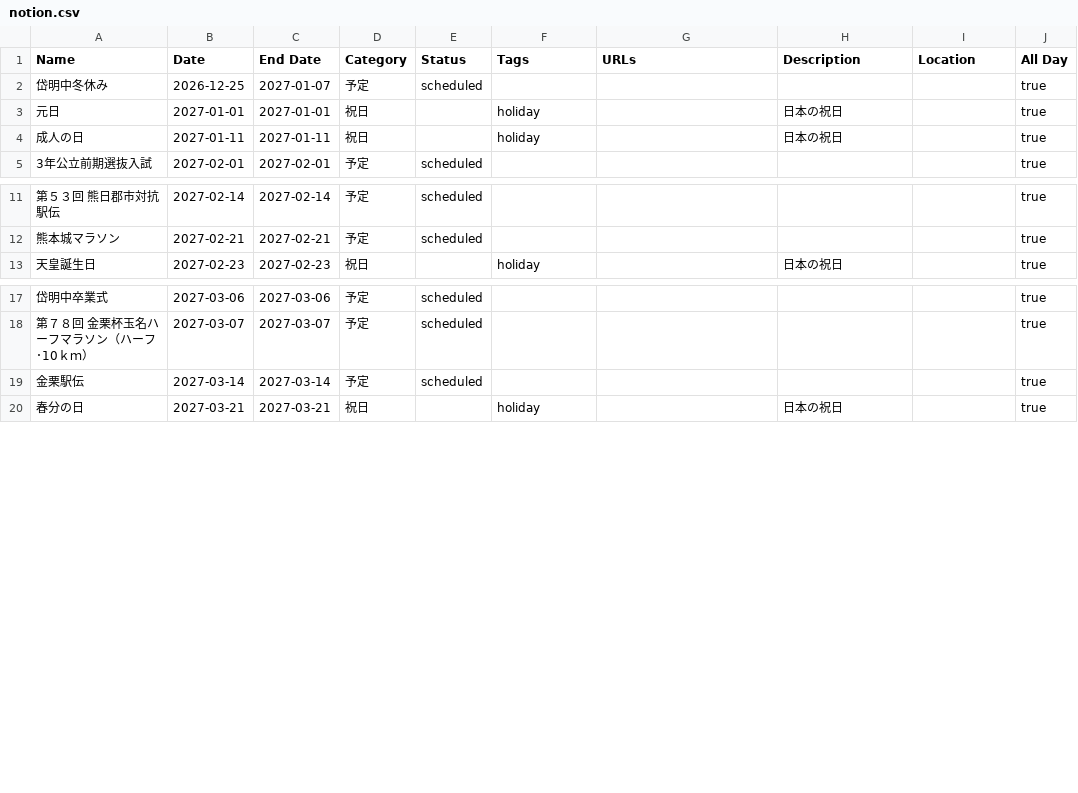
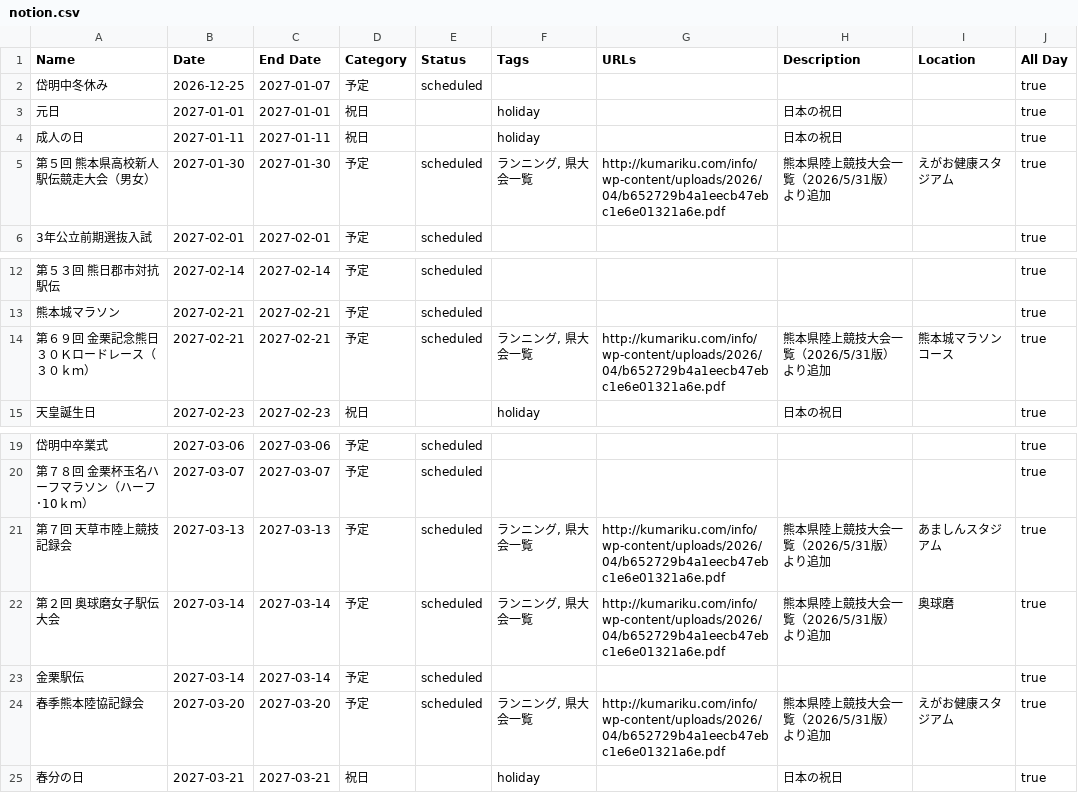
Before and after one commit to tatsuki-github/INBOX, a CSV file: out/2027/notion.csv, drawn as a sheet; only a part is shown, gaps mark what is left out; the diff names each change by its address in the sheet, - before the commit and + after, or states it on an @@ line.

```diff
--- a/out/2027/notion.csv
+++ b/out/2027/notion.csv
+row 5: 第５回 熊本県高校新人駅伝競走大会（男女） | 2027-01-30 | 2027-01-30 | 予定 | scheduled | ランニング, 県大会一覧 | http://kumariku.com/info/wp-content/uploads/2026/04/b652729b4a1eecb47ebc1e6e01321a6e.pdf | 熊本県陸上競技大会一覧（2026/5/31版）より追加 | えがお健康スタジアム | true
+row 14: 第６９回 金栗記念熊日３０Ｋロードレース（３０ｋｍ） | 2027-02-21 | 2027-02-21 | 予定 | scheduled | ランニング, 県大会一覧 | http://kumariku.com/info/wp-content/uploads/2026/04/b652729b4a1eecb47ebc1e6e01321a6e.pdf | 熊本県陸上競技大会一覧（2026/5/31版）より追加 | 熊本城マラソンコース | true
+row 21: 第７回 天草市陸上競技記録会 | 2027-03-13 | 2027-03-13 | 予定 | scheduled | ランニング, 県大会一覧 | http://kumariku.com/info/wp-content/uploads/2026/04/b652729b4a1eecb47ebc1e6e01321a6e.pdf | 熊本県陸上競技大会一覧（2026/5/31版）より追加 | あましんスタジアム | true
+row 22: 第２回 奥球磨女子駅伝大会 | 2027-03-14 | 2027-03-14 | 予定 | scheduled | ランニング, 県大会一覧 | http://kumariku.com/info/wp-content/uploads/2026/04/b652729b4a1eecb47ebc1e6e01321a6e.pdf | 熊本県陸上競技大会一覧（2026/5/31版）より追加 | 奥球磨 | true
+row 24: 春季熊本陸協記録会 | 2027-03-20 | 2027-03-20 | 予定 | scheduled | ランニング, 県大会一覧 | http://kumariku.com/info/wp-content/uploads/2026/04/b652729b4a1eecb47ebc1e6e01321a6e.pdf | 熊本県陸上競技大会一覧（2026/5/31版）より追加 | えがお健康スタジアム | true
```
Also changed, not shown: out/2027/google.csv, out/2027/source.csv, 5 other files.
